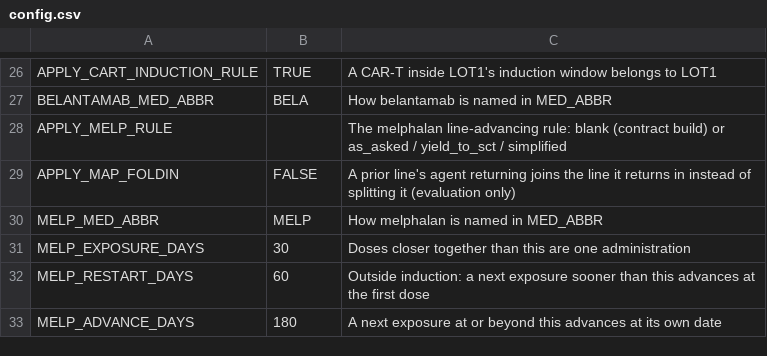
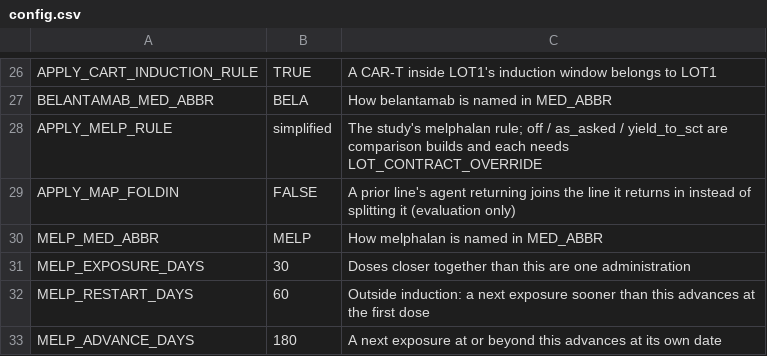
Before and after one commit to salzburry/julialot, a CSV file: Jul 28/lot/engine/config.csv, drawn as a sheet; only a part is shown, gaps mark what is left out.

```diff
--- a/Jul 28/lot/engine/config.csv
+++ b/Jul 28/lot/engine/config.csv
@@ -27,3 +27,3 @@ APPLY_CART_INDUCTION_RULE,TRUE,A CAR-T inside LOT1's induction window belongs to
 BELANTAMAB_MED_ABBR,BELA,How belantamab is named in MED_ABBR
-APPLY_MELP_RULE,,The melphalan line-advancing rule: blank (contract build) or as_asked / yield_to_sct / simplified
+APPLY_MELP_RULE,simplified,The study's melphalan rule; off / as_asked / yield_to_sct are comparison builds and each needs LOT_CONTRACT_OVERRIDE
 APPLY_MAP_FOLDIN,FALSE,A prior line's agent returning joins the line it returns in instead of splitting it (evaluation only)
```
Also changed, not shown: Jul 28/lot/validation/out/lot_edge_case_vignettes.csv, 26 other files.
